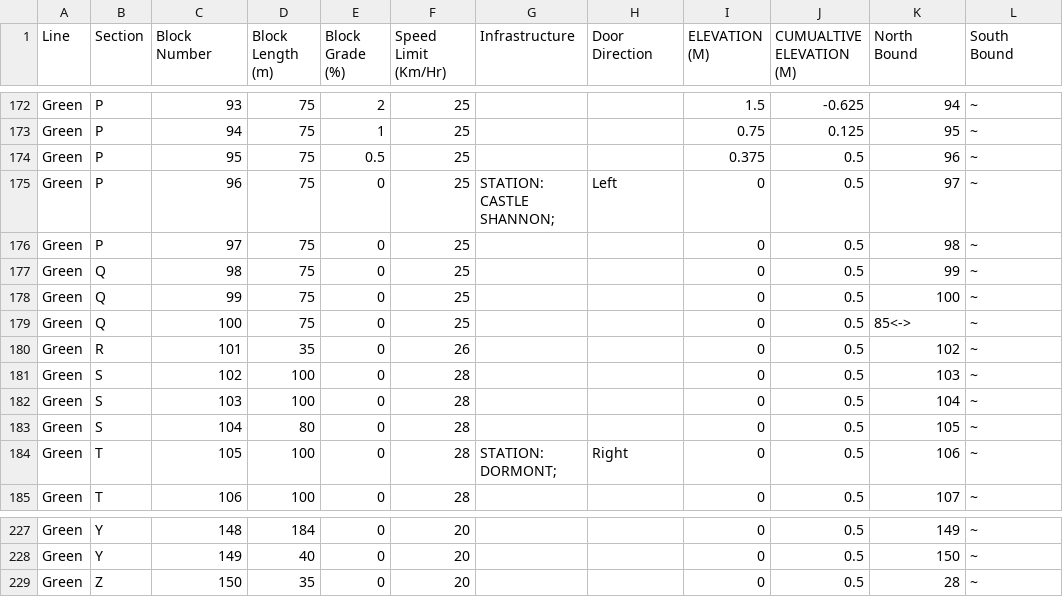
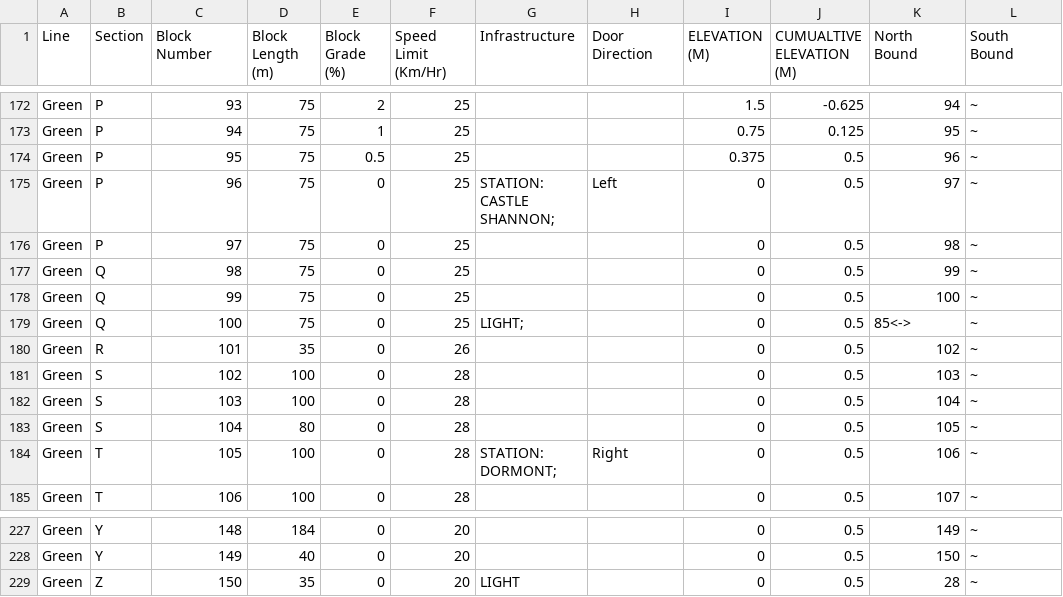
Before and after one commit to map588/trains, a CSV file: src/main/resources/Framework/working_track_layout.csv, drawn as a sheet; only a part is shown, gaps mark what is left out; the diff covers the shown part only.

Commit message:
Added lights to CSV and parser

```diff
--- a/src/main/resources/Framework/working_track_layout.csv
+++ b/src/main/resources/Framework/working_track_layout.csv
@@ -178,3 +178,3 @@ Green,Q,98,75,0,25,,,0,0.5,99,~
 Green,Q,99,75,0,25,,,0,0.5,100,~
-Green,Q,100,75,0,25,,,0,0.5,85<->,~
+Green,Q,100,75,0,25,LIGHT;,,0,0.5,85<->,~
 Green,R,101,35,0,26,,,0,0.5,102,~
@@ -228,2 +228,2 @@ Green,Y,148,184,0,20,,,0,0.5,149,~
 Green,Y,149,40,0,20,,,0,0.5,150,~
-Green,Z,150,35,0,20,,,0,0.5,28,~
+Green,Z,150,35,0,20,LIGHT,,0,0.5,28,~
```
Also changed, not shown: 6 edited cells elsewhere in this file, 8 other files.
